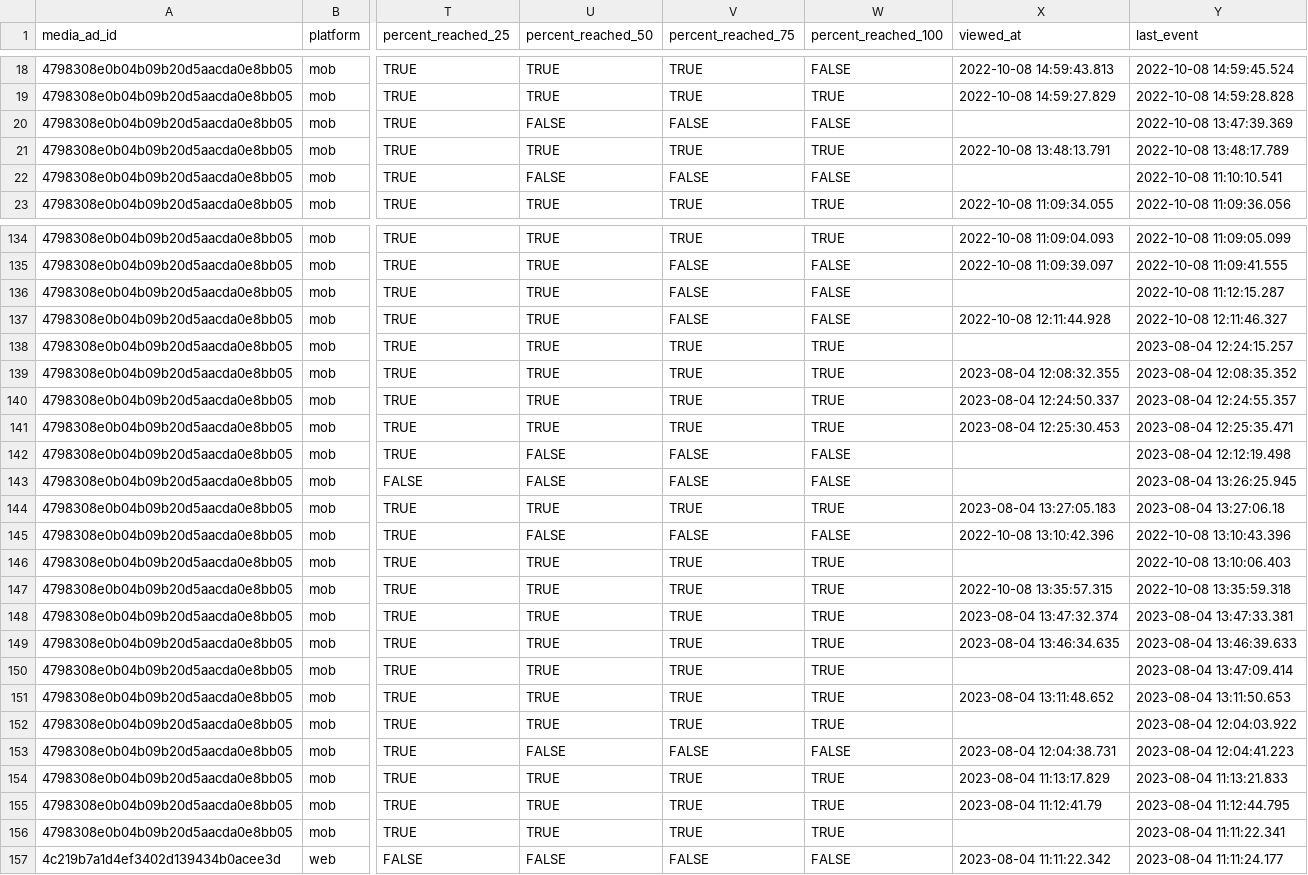
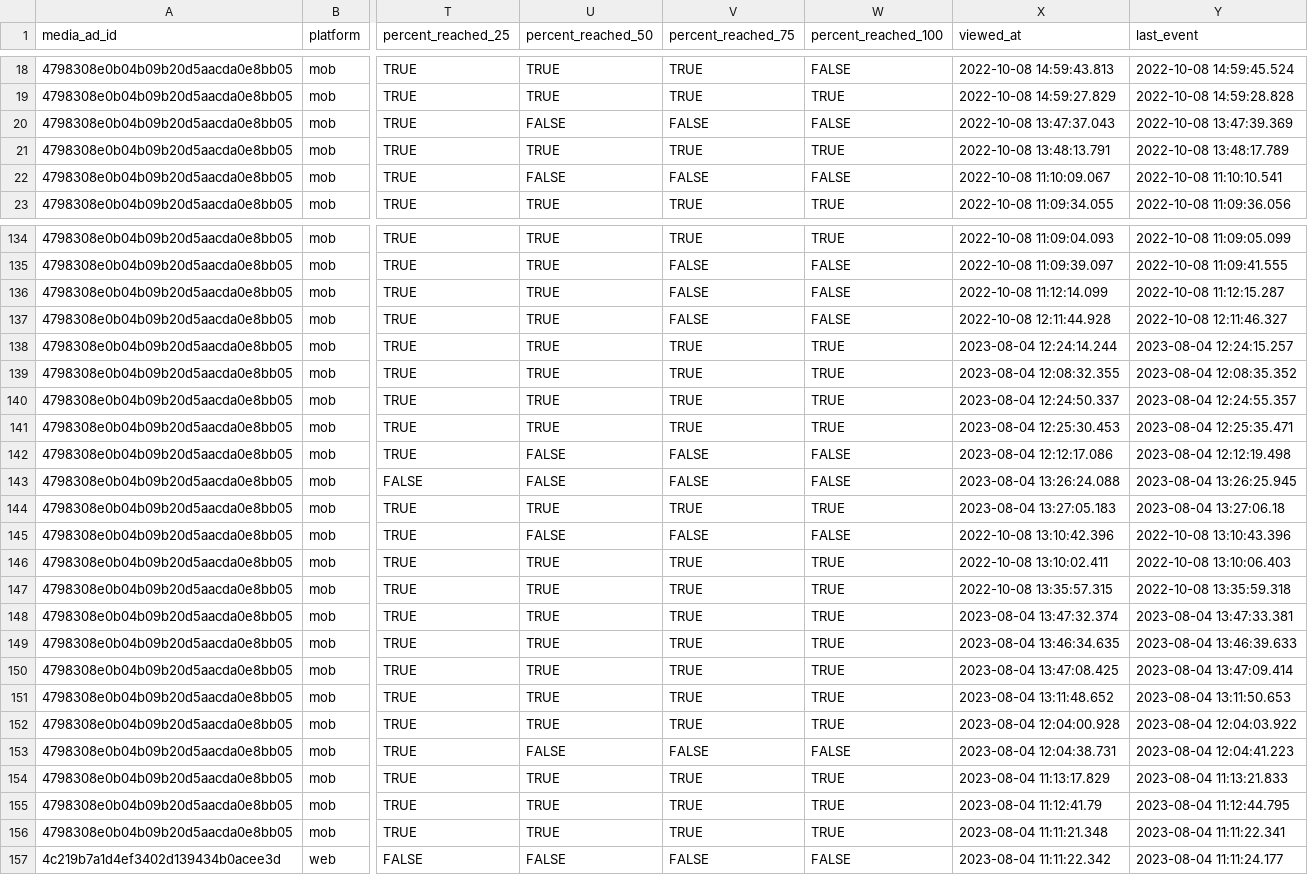
Before and after one commit to snowplow/dbt-snowplow-media-player, a CSV file: integration_tests/data/expected/snowplow_media_player_media_ad_views_expected.csv, drawn as a sheet; only a part is shown, gaps mark what is left out; the diff covers the shown part only; the diff names each change by its address in the sheet, - before the commit and + after, or states it on an @@ line.

Commit message:
Use the timestamp of the first ad event regardless of it's type for viewed_at in ad views and add a test for not null

```diff
--- a/integration_tests/data/expected/snowplow_media_player_media_ad_views_expected.csv
+++ b/integration_tests/data/expected/snowplow_media_player_media_ad_views_expected.csv
-X20 (viewed_at): (empty)
+X20 (viewed_at): 2022-10-08 13:47:37.043
-X22 (viewed_at): (empty)
+X22 (viewed_at): 2022-10-08 11:10:09.067
-X136 (viewed_at): (empty)
+X136 (viewed_at): 2022-10-08 11:12:14.099
-X138 (viewed_at): (empty)
+X138 (viewed_at): 2023-08-04 12:24:14.244
-X142 (viewed_at): (empty)
+X142 (viewed_at): 2023-08-04 12:12:17.086
-X143 (viewed_at): (empty)
+X143 (viewed_at): 2023-08-04 13:26:24.088
-X146 (viewed_at): (empty)
+X146 (viewed_at): 2022-10-08 13:10:02.411
-X150 (viewed_at): (empty)
+X150 (viewed_at): 2023-08-04 13:47:08.425
-X152 (viewed_at): (empty)
+X152 (viewed_at): 2023-08-04 12:04:00.928
-X156 (viewed_at): (empty)
+X156 (viewed_at): 2023-08-04 11:11:21.348
```
Also changed, not shown: 1 moved row and 30 edited cells elsewhere in this file, integration_tests/data/expected/snowplow_media_player_media_ads_expected.csv, 3 other files.
